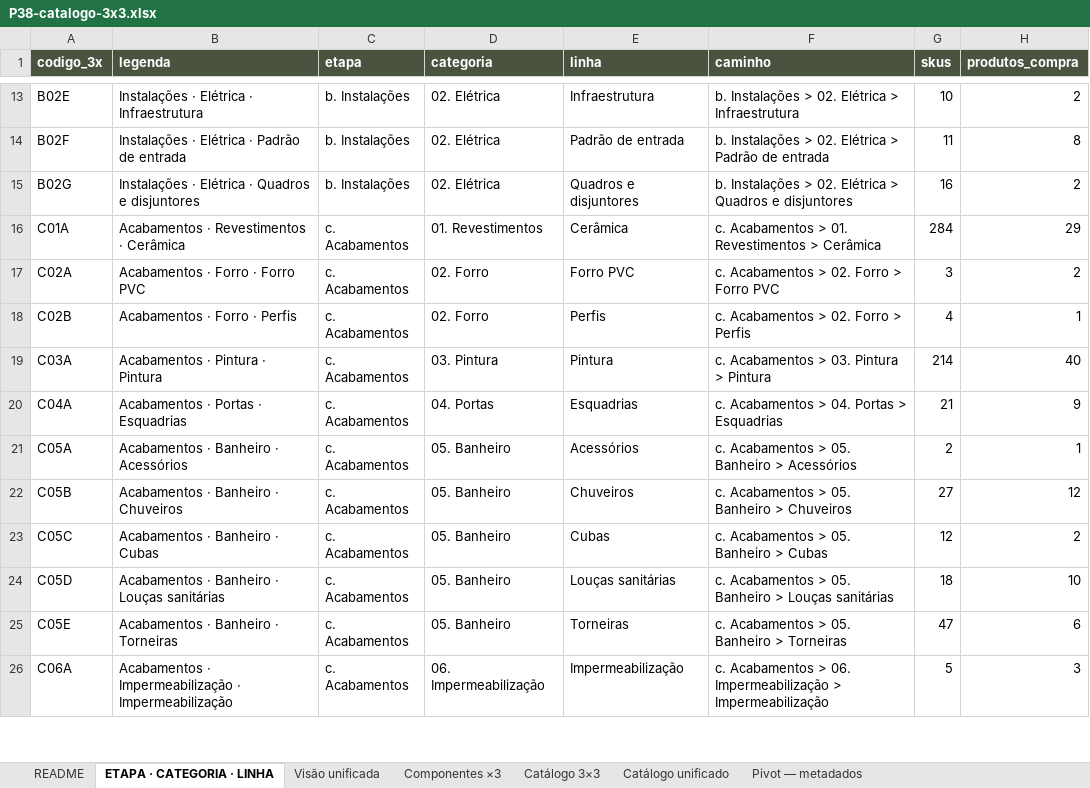
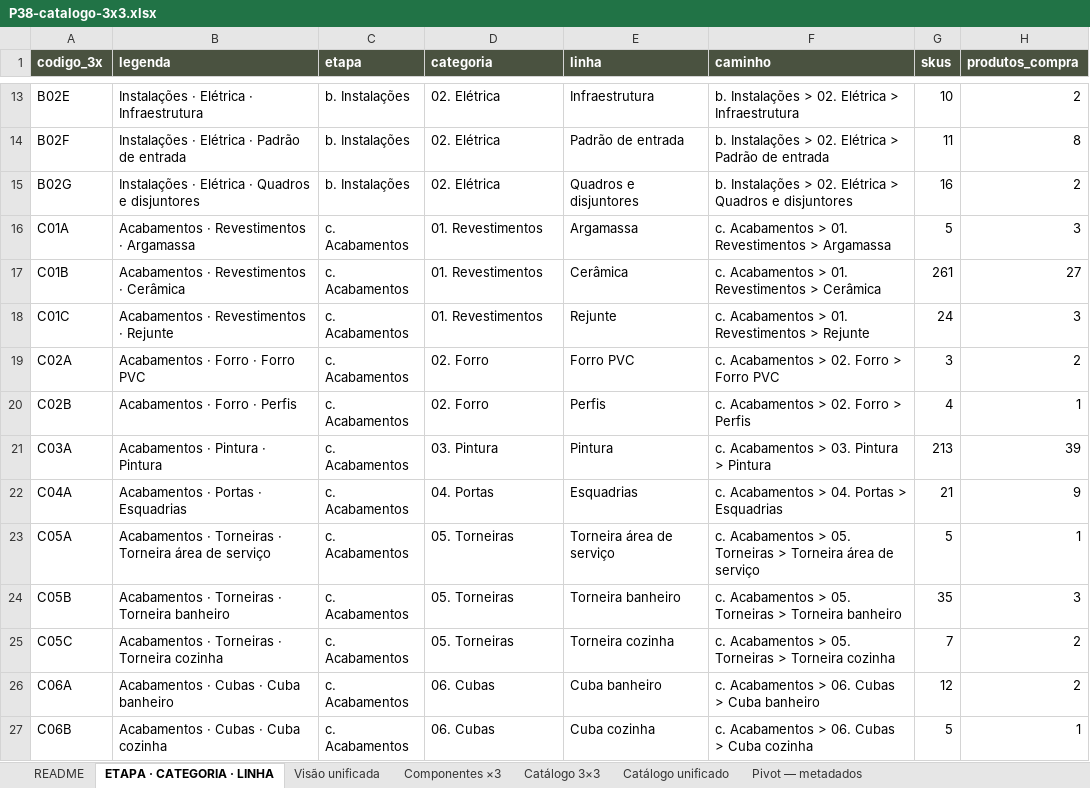
Before and after one commit to joaoandreriberopacheco-netizen/P38-ERP, an Excel workbook: docs/exports/P38-catalogo-3x3.xlsx, sheet ETAPA · CATEGORIA · LINHA, drawn as a sheet; only a part is shown, gaps mark what is left out; values as stored, in another font and other column widths than the file's, no borders; removed rows and columns are numbered as before the commit, all else as after; the diff covers the shown part only; the diff names each change by its address in the sheet, - before the commit and + after, or states it on an @@ line.

```diff
--- a/docs/exports/P38-catalogo-3x3.xlsx (sheet ETAPA · CATEGORIA · LINHA)
+++ b/docs/exports/P38-catalogo-3x3.xlsx (sheet ETAPA · CATEGORIA · LINHA)
-B16 (legenda): Acabamentos · Revestimentos · Cerâmica
+B16 (legenda): Acabamentos · Revestimentos · Argamassa
-E16 (linha): Cerâmica
+E16 (linha): Argamassa
-F16 (caminho): …Revestimentos > Cerâmica
+F16 (caminho): …Revestimentos > Argamassa
-G16 (skus): 284
+G16 (skus): 5
-H16 (produtos_compra): 29
+H16 (produtos_compra): 3
+row 17: C01B | Acabamentos · Revestimentos · Cerâmica | c. Acabamentos | 01. Revestimentos | Cerâmica | c. Acabamentos > 01. Revestimentos > Cerâmica | 261 | 27
+row 18: C01C | Acabamentos · Revestimentos · Rejunte | c. Acabamentos | 01. Revestimentos | Rejunte | c. Acabamentos > 01. Revestimentos > Rejunte | 24 | 3
-G21 (skus): 214
+G21 (skus): 213
-H21 (produtos_compra): 40
+H21 (produtos_compra): 39
-B23 (legenda): Acabamentos · Banheiro · Acessórios
+B23 (legenda): Acabamentos · Torneiras · Torneira área de serviço
-D23:D25 (categoria): 05. Banheiro
+D23:D25 (categoria): 05. Torneiras
-E23 (linha): Acessórios
+E23 (linha): Torneira área de serviço
-F23 (caminho): …> 05. Banheiro > Acessórios
+F23 (caminho): …> 05. Torneiras > Torneira área de serviço
-G23 (skus): 2
+G23 (skus): 5
-B24 (legenda): Acabamentos · Banheiro · Chuveiros
+B24 (legenda): Acabamentos · Torneiras · Torneira banheiro
-E24 (linha): Chuveiros
+E24 (linha): Torneira banheiro
-F24 (caminho): …> 05. Banheiro > Chuveiros
+F24 (caminho): …> 05. Torneiras > Torneira banheiro
-G24 (skus): 27
+G24 (skus): 35
-H24 (produtos_compra): 12
+H24 (produtos_compra): 3
-B25 (legenda): Acabamentos · Banheiro · Cubas
+B25 (legenda): Acabamentos · Torneiras · Torneira cozinha
-E25 (linha): Cubas
+E25 (linha): Torneira cozinha
-F25 (caminho): c. Acabamentos > 05. Banheiro > Cubas
+F25 (caminho): c. Acabamentos > 05. Torneiras > Torneira cozinha
-G25 (skus): 12
+G25 (skus): 7
-row 24: C05D | Acabamentos · Banheiro · Louças sanitárias | c. Acabamentos | 05. Banheiro | Louças sanitárias | c. Acabamentos > 05. Banheiro > Louças sanitárias | 18 | 10
-row 25: C05E | Acabamentos · Banheiro · Torneiras | c. Acabamentos | 05. Banheiro | Torneiras | c. Acabamentos > 05. Banheiro > Torneiras | 47 | 6
-B26 (legenda): Acabamentos · Impermeabilização · Impermeabilização
+B26 (legenda): Acabamentos · Cubas · Cuba banheiro
-D26 (categoria): 06. Impermeabilização
+D26 (categoria): 06. Cubas
-E26 (linha): Impermeabilização
+E26 (linha): Cuba banheiro
-F26 (caminho): …> 06. Impermeabilização > Impermeabilização
+F26 (caminho): …> 06. Cubas > Cuba banheiro
-G26 (skus): 5
+G26 (skus): 12
-H26 (produtos_compra): 3
+H26 (produtos_compra): 2
+row 27: C06B | Acabamentos · Cubas · Cuba cozinha | c. Acabamentos | 06. Cubas | Cuba cozinha | c. Acabamentos > 06. Cubas > Cuba cozinha | 5 | 1
```
Also changed, not shown: 5 added rows and 27 edited cells elsewhere in this sheet, sheet Catálogo 3×3, sheet Catálogo unificado, sheet Visão unificada, sheet README, sheet Componentes ×3, 2 other files.
